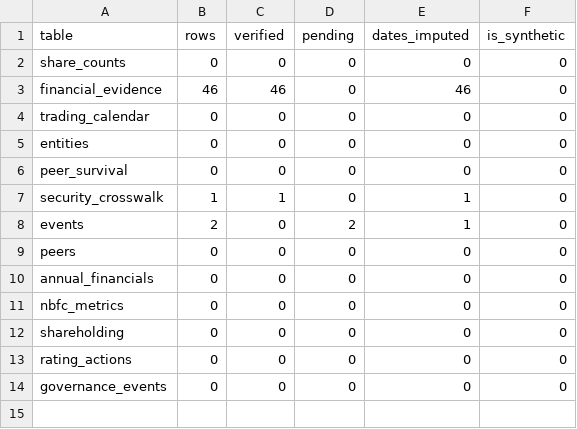
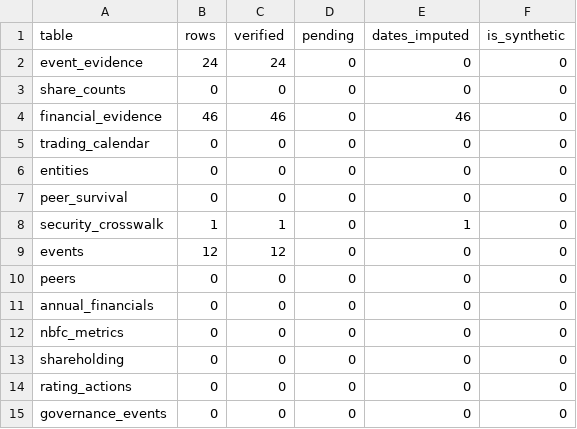
Before and after one commit to adarshkr7/will-think-later-zeckathon, a CSV file: outputs/manual_validation.csv, drawn as a sheet.

```diff
--- a/outputs/manual_validation.csv
+++ b/outputs/manual_validation.csv
@@ -1,2 +1,3 @@
 table,rows,verified,pending,dates_imputed,is_synthetic
+event_evidence,24,24,0,0,0
 share_counts,0,0,0,0,0
@@ -7,3 +8,3 @@ peer_survival,0,0,0,0,0
 security_crosswalk,1,1,0,1,0
-events,2,0,2,1,0
+events,12,12,0,0,0
 peers,0,0,0,0,0
```
Also changed, not shown: data/manual/events.csv, outputs/collection_status.csv, 22 other files.
